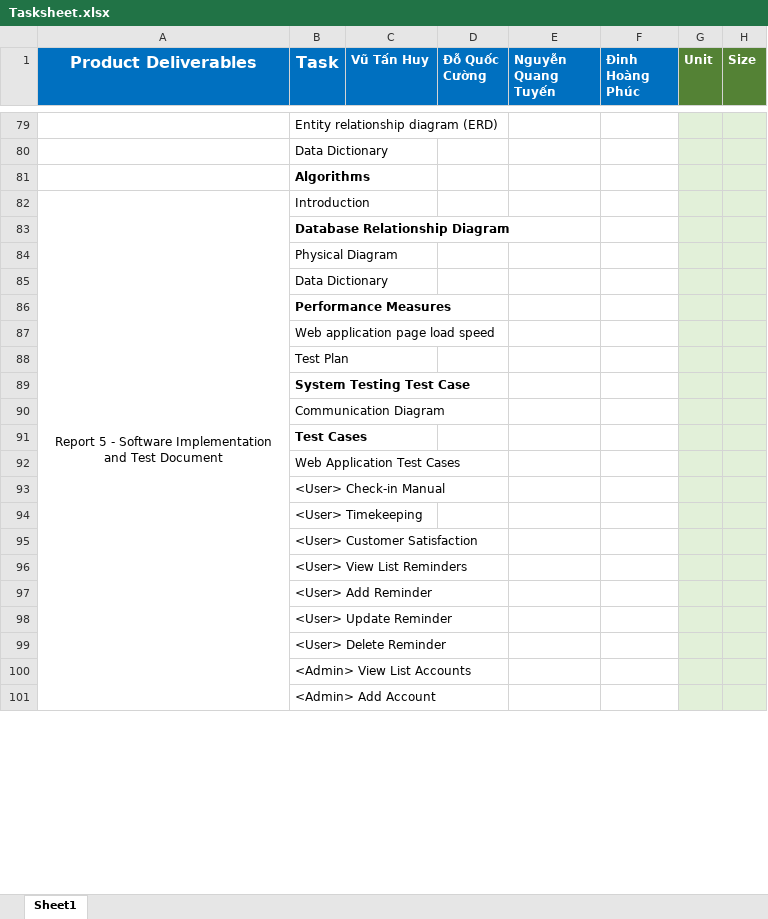
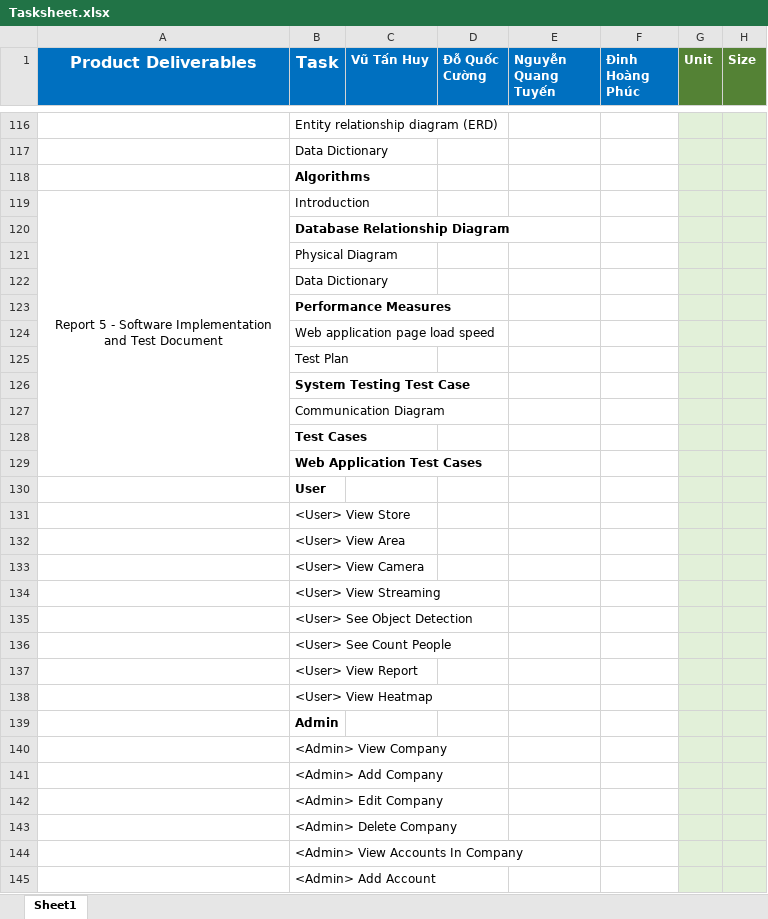
Before and after one commit to Beelmizu/CHS-HEATMAP-CAPSTONE, an Excel workbook: Document/Tasksheet.xlsx, sheet Sheet1, drawn as a sheet; only a part is shown, gaps mark what is left out; values as stored, in another font and other column widths than the file's, no borders; removed rows and columns are numbered as before the commit, all else as after; the diff covers the shown part only; the diff names each change by its address in the sheet, - before the commit and + after, or states it on an @@ line.

```diff
--- a/Document/Tasksheet.xlsx (sheet Sheet1)
+++ b/Document/Tasksheet.xlsx (sheet Sheet1)
-A82:A107 merged
+A119:A129 merged
-B129:B130 bold: off
+B129:B130 bold: on
-B130 (Task): <User> Check-in Manual
+B130 (Task): User
-B131 (Task): <User> Timekeeping
+B131 (Task): <User> View Store
-B132 (Task): <User> Customer Satisfaction
+B132 (Task): <User> View Area
-B133 (Task): <User> View List Reminders
+B133 (Task): <User> View Camera
-B134 (Task): <User> Add Reminder
+B134 (Task): <User> View Streaming
-B135 (Task): <User> Update Reminder
+B135 (Task): <User> See Object Detection
-B136 (Task): <User> Delete Reminder
+B136 (Task): <User> See Count People
-B137 (Task): <Admin> View List Accounts
+B137 (Task): <User> View Report
+row 138:  | <User> View Heatmap
+row 139:  | Admin
+row 140:  | <Admin> View Company
+row 141:  | <Admin> Add Company
+row 142:  | <Admin> Edit Company
+row 143:  | <Admin> Delete Company
+row 144:  | <Admin> View Accounts In Company
```
Also changed, not shown: 46 added rows and 39 edited cells elsewhere in this sheet, 1 other file.
